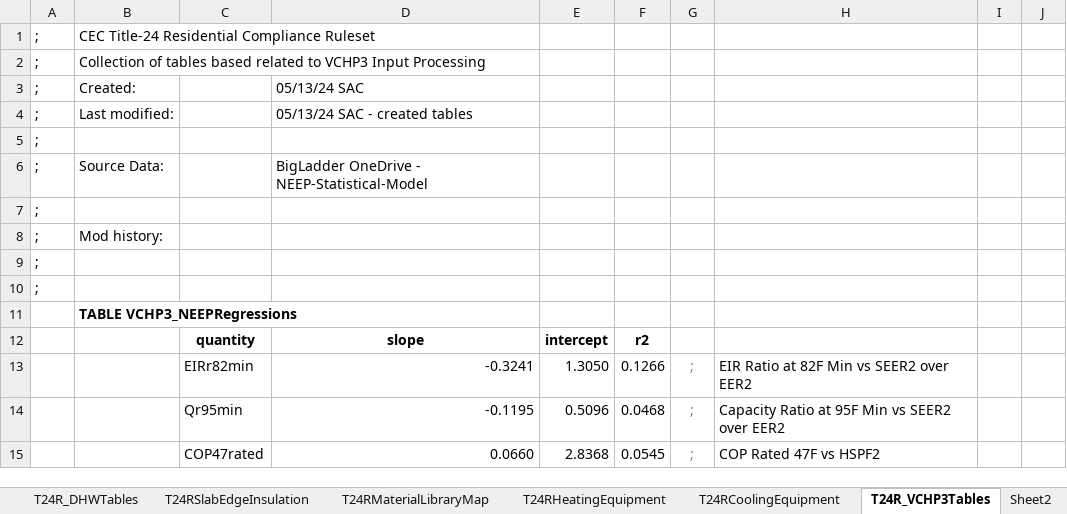
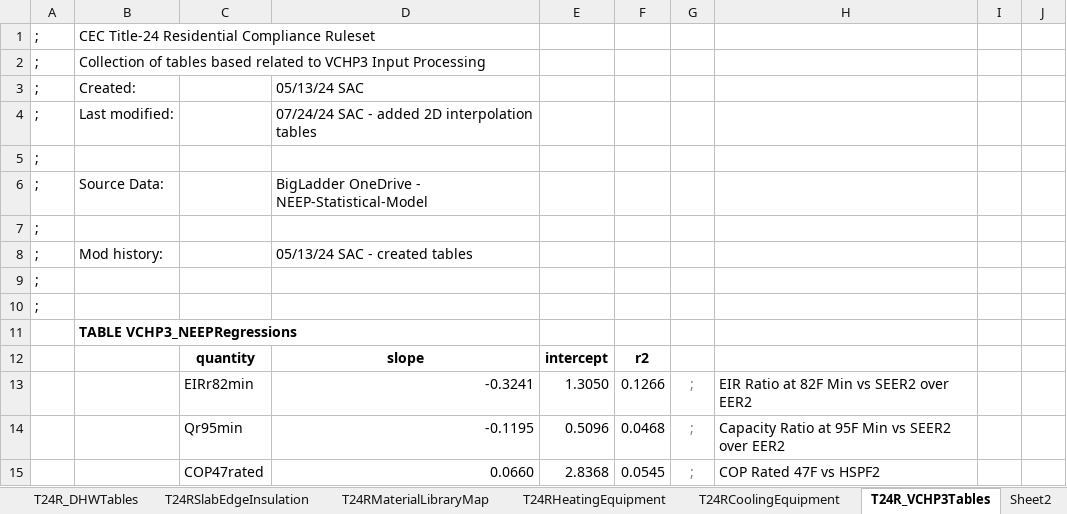
Before and after one commit to joesinger12/Sample-CBECC-Public-Mirror-from-Dev, an Excel workbook: RulesetDev/Rulesets/CA Res/Rules/T24R Tables.xlsx, sheet T24R_VCHP3Tables, drawn as a sheet; only a part is shown; values as stored, in another font and other column widths than the file's, no borders; the diff covers the shown part only; the diff names each change by its address in the sheet, - before the commit and + after, or states it on an @@ line.

```diff
--- a/RulesetDev/Rulesets/CA Res/Rules/T24R Tables.xlsx (sheet T24R_VCHP3Tables)
+++ b/RulesetDev/Rulesets/CA Res/Rules/T24R Tables.xlsx (sheet T24R_VCHP3Tables)
-D4: 05/13/24 SAC - created tables
+D4: 07/24/24 SAC - added 2D interpolation tables
-D8: (empty)
+D8: 05/13/24 SAC - created tables
```
Also changed, not shown: 55 added rows elsewhere in this sheet, 49 other files.
